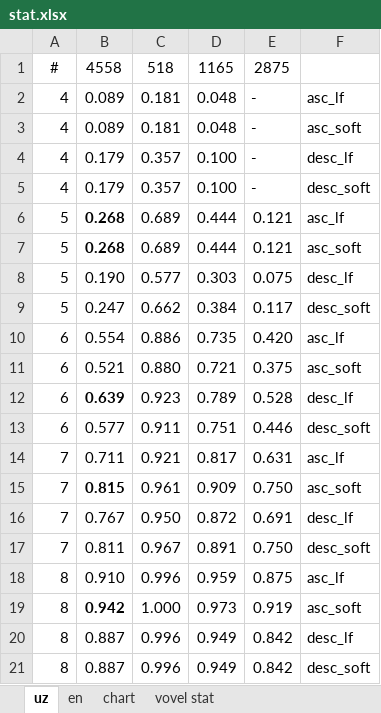
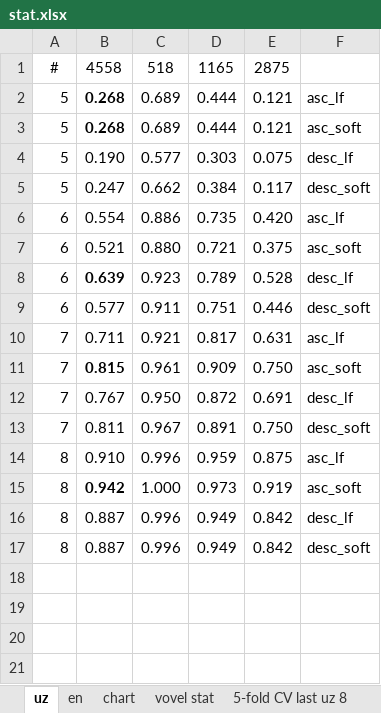
Before and after one commit to UlugbekSalaev/MatchingLetterGame, an Excel workbook: stat.xlsx, sheet uz, drawn as a sheet; values as stored, in another font and other column widths than the file's, no borders; the diff names each change by its address in the sheet, - before the commit and + after, or states it on an @@ line.

```diff
--- a/stat.xlsx (sheet uz)
+++ b/stat.xlsx (sheet uz)
+sheet tab: 5-fold CV last uz 8
-row 2: 4 | 0.089 | 0.181 | 0.048 | - | asc_lf
-row 3: 4 | 0.089 | 0.181 | 0.048 | - | asc_soft
-row 4: 4 | 0.179 | 0.357 | 0.100 | - | desc_lf
-row 5: 4 | 0.179 | 0.357 | 0.100 | - | desc_soft
```
Also changed, not shown: sheet en, sheet chart, other sheet tabs, charts or pictures, 15 other files.
